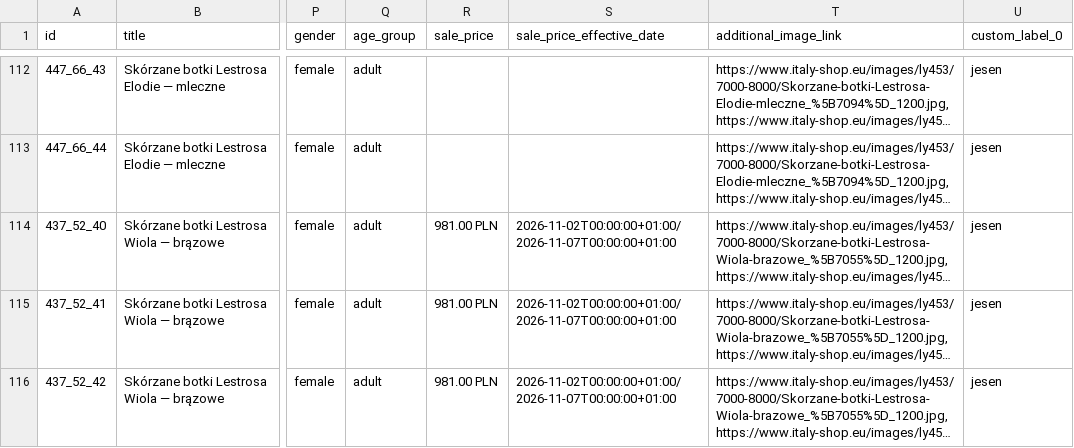
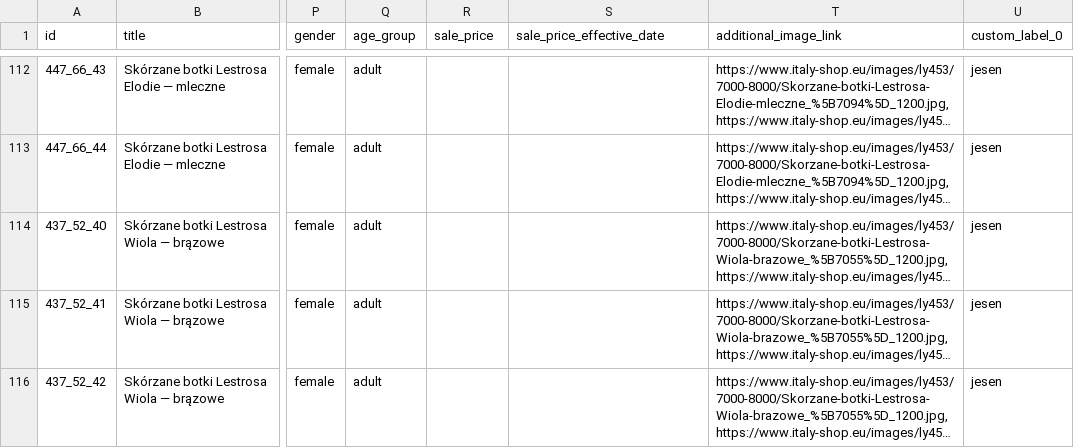
Before and after one commit to ANedbalski/italy-shop-feed-public, a TSV file: feed_openai.tsv, drawn as a sheet; only a part is shown, gaps mark what is left out; long unchanged cells end in …; the diff covers the shown part only; the diff names each change by its address in the sheet, - before the commit and + after, or states it on an @@ line.

```diff
--- a/feed_openai.tsv
+++ b/feed_openai.tsv
-R114:R116 (sale_price): 981.00 PLN
+R114:R116 (sale_price): (empty)
-S114:S116 (sale_price_effective_date): 2026-11-02T00:00:00+01:00/2026-11-07T00:00:00+01:00
+S114:S116 (sale_price_effective_date): (empty)
```
Also changed, not shown: 2 removed rows and 14 edited cells elsewhere in this file, feed_openai.csv, 2 other files.
